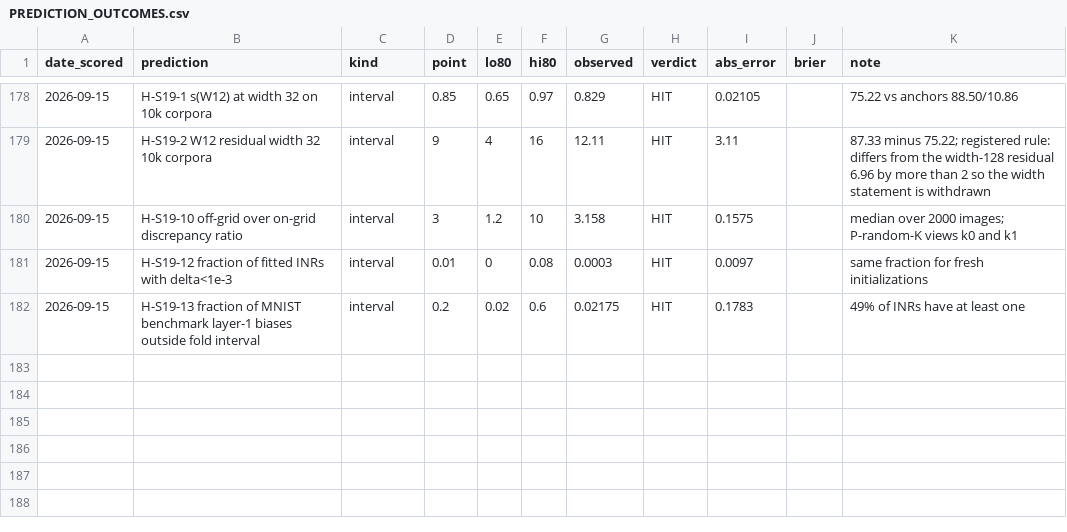
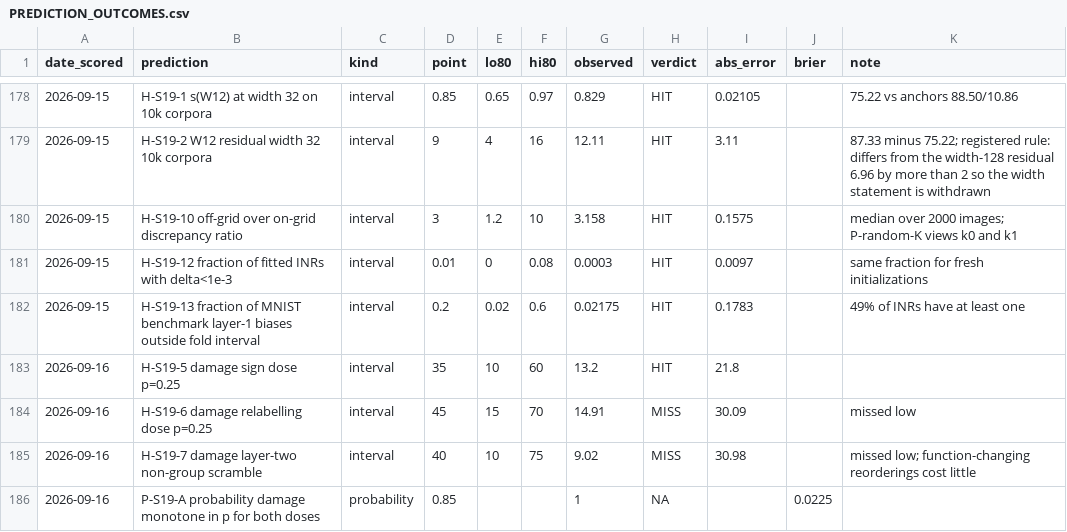
Before and after one commit to ITheClixs/project-siren-gap, a CSV file: docs/PREDICTION_OUTCOMES.csv, drawn as a sheet; only a part is shown, gaps mark what is left out; the diff names each change by its address in the sheet, - before the commit and + after, or states it on an @@ line.

Commit message:
S19 A3: partial scatter and the layer-two non-group control
Damage rises monotonically with the fraction of neurons scattered, for
signs (4.9, 13.2, 32.4, 62.9 points at p = 0.1, 0.25, 0.5, 1) and for
relabelling (4.2, 14.9, 44.4, 77.1). Reordering layer-two neurons without
re-wiring the output changes every function and costs 9.0 points, so the
non-group controls do not show that the damage is specific to the group.
Scored: sign dose hit, relabelling dose and control missed low,
monotonicity call true.

```diff
--- a/docs/PREDICTION_OUTCOMES.csv
+++ b/docs/PREDICTION_OUTCOMES.csv
+row 183: 2026-09-16 | H-S19-5 damage sign dose p=0.25 | interval | 35 | 10 | 60 | 13.2 | HIT | 21.8
+row 184: 2026-09-16 | H-S19-6 damage relabelling dose p=0.25 | interval | 45 | 15 | 70 | 14.91 | MISS | 30.09 |  | missed low
+row 185: 2026-09-16 | H-S19-7 damage layer-two non-group scramble | interval | 40 | 10 | 75 | 9.02 | MISS | 30.98 |  | missed low; function-changing reorderings cost little
+row 186: 2026-09-16 | P-S19-A probability damage monotone in p for both doses | probability | 0.85 |  |  | 1 | NA |  | 0.0225
```
Also changed, not shown: 1 other file.
